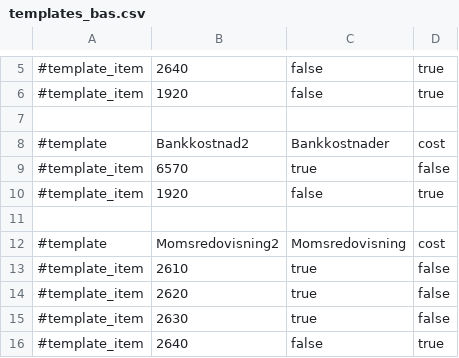
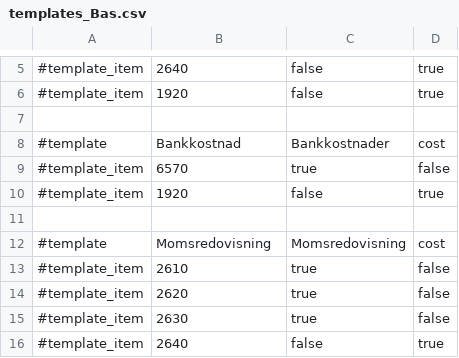
Before and after one commit to dulvie/emmy, a CSV file: files/templates/templates_Bas.csv (was templates_bas.csv), drawn as a sheet; only a part is shown, gaps mark what is left out.

Commit message:
import templates

```diff
--- a/templates_bas.csv
+++ b/files/templates/templates_Bas.csv
@@ -7,3 +7,3 @@
 
-#template;Bankkostnad2;Bankkostnader;cost
+#template;Bankkostnad;Bankkostnader;cost
 #template_item;6570;true;false
@@ -11,3 +11,3 @@
 
-#template;Momsredovisning2;Momsredovisning;cost
+#template;Momsredovisning;Momsredovisning;cost
 #template_item;2610;true;false
```
Also changed, not shown: 3 other files.
